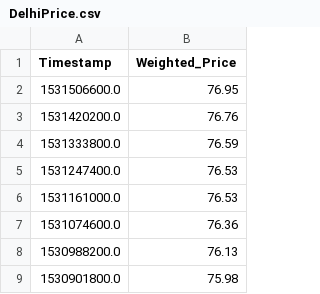
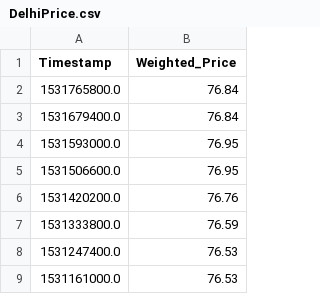
Before and after one commit to martin-raven/Petrol_PredictionFiles_For_Ubuntu, a CSV file: DelhiPrice.csv, drawn as a sheet; only a part is shown; the shorter side is filled out with more unchanged rows; the diff names each change by its address in the sheet, - before the commit and + after, or states it on an @@ line.

```diff
--- a/DelhiPrice.csv
+++ b/DelhiPrice.csv
+row 2: 1531765800.0 | 76.84
+row 3: 1531679400.0 | 76.84
+row 4: 1531593000.0 | 76.95
```
Also changed, not shown: 3 other files.
